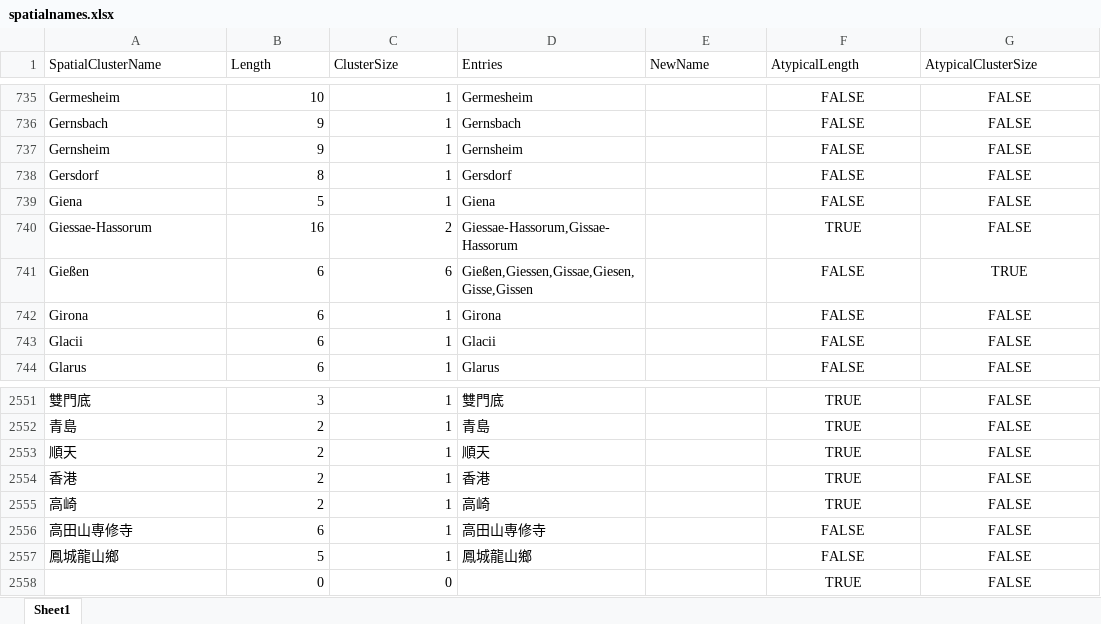
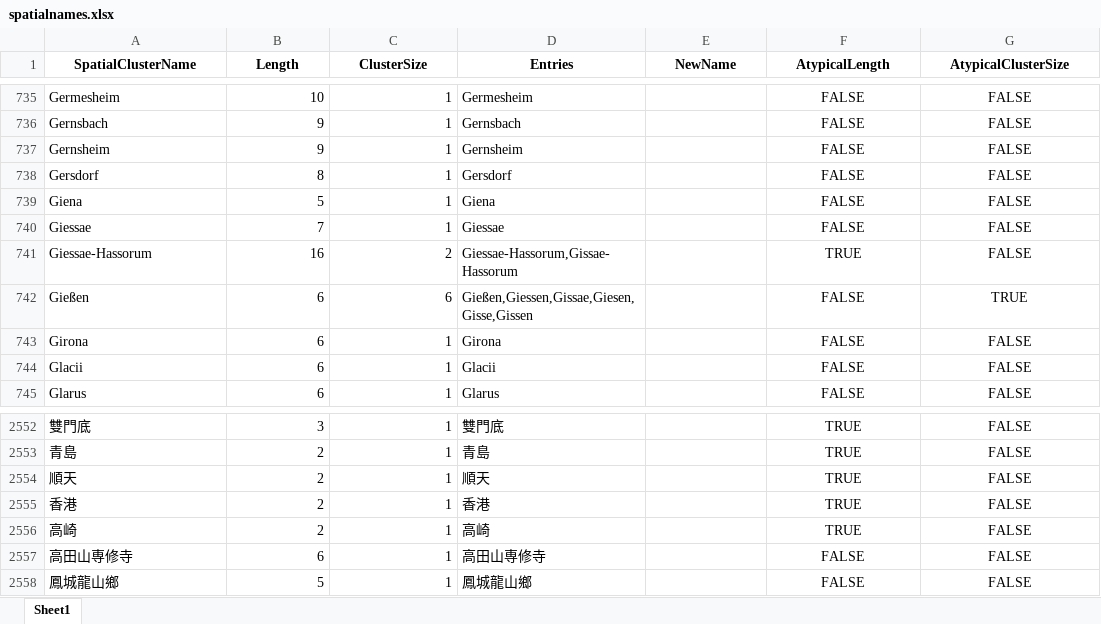
Before and after one commit to elektrobohemian/SBBrowse2018, an Excel workbook: spatialnames.xlsx, sheet Sheet1, drawn as a sheet; only a part is shown, gaps mark what is left out; values as stored, in another font and other column widths than the file's, no borders; removed rows and columns are numbered as before the commit, all else as after; the diff names each change by its address in the sheet, - before the commit and + after, or states it on an @@ line.

Commit message:
added more details regarding data quality

```diff
--- a/spatialnames.xlsx (sheet Sheet1)
+++ b/spatialnames.xlsx (sheet Sheet1)
@@ A1:G1 bold: off → on, alignment: left → center @@
+row 740: Giessae | 7 | 1 | Giessae |  | FALSE | FALSE
-row 2558:  | 0 | 0 |  |  | TRUE | FALSE
```
Also changed, not shown: 1 other file.
